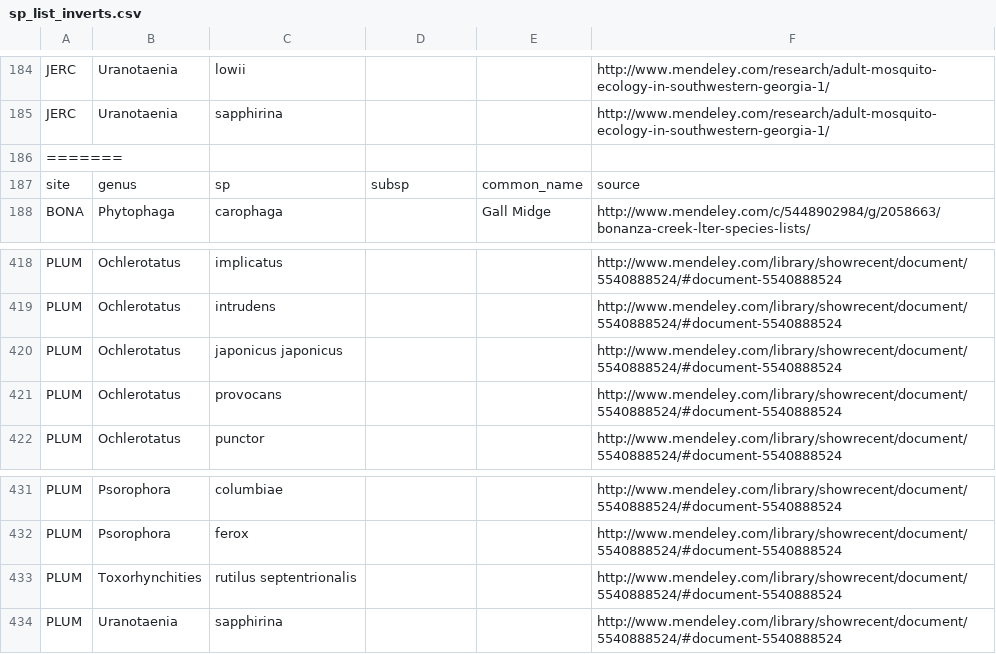
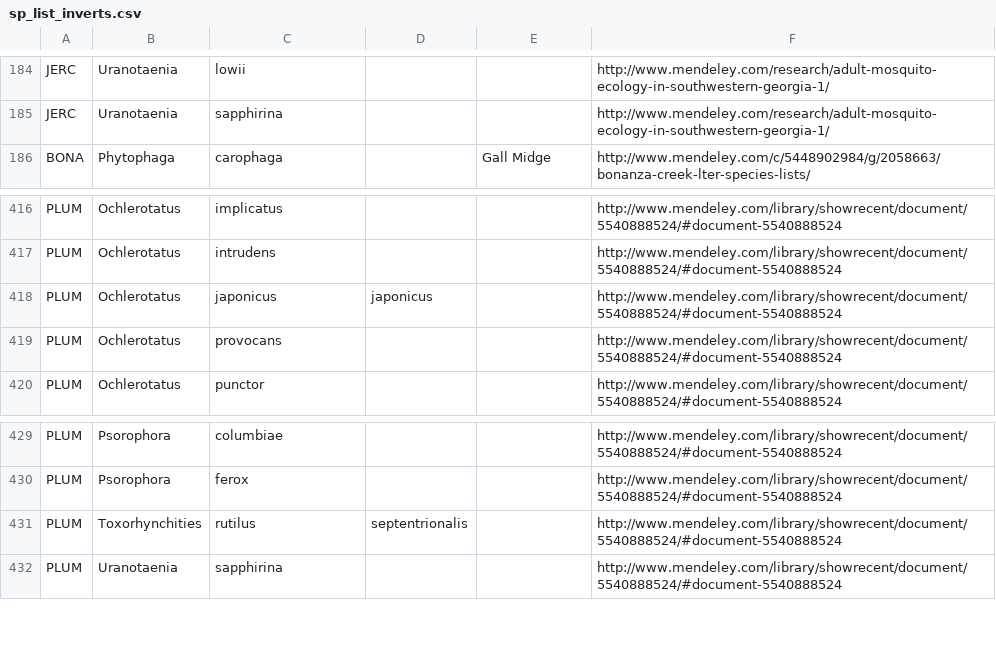
Before and after one commit to fluby/neonetods, a CSV file: data/temporary_data/sp_list_inverts.csv, drawn as a sheet; only a part is shown, gaps mark what is left out.

Commit message:
fixed inverts

```diff
--- a/data/temporary_data/sp_list_inverts.csv
+++ b/data/temporary_data/sp_list_inverts.csv
@@ -185,4 +185,2 @@ JERC,Uranotaenia,lowii,,,http://www.mendeley.com/research/adult-mosquito-ecology
 JERC,Uranotaenia,sapphirina,,,http://www.mendeley.com/research/adult-mosquito-ecology-in-southwestern-georgia-1/
-=======,,,,,
-site,genus,sp,subsp,common_name,source
 BONA,Phytophaga,carophaga,,Gall Midge,http://www.mendeley.com/c/5448902984/g/2058663/bonanza-creek-lter-species-lists/
@@ -419,3 +417,3 @@ PLUM,Ochlerotatus , implicatus,,,http://www.mendeley.com/library/showrecent/do
 PLUM,Ochlerotatus ,intrudens,,,http://www.mendeley.com/library/showrecent/document/5540888524/#document-5540888524
-PLUM,Ochlerotatus,japonicus japonicus,,,http://www.mendeley.com/library/showrecent/document/5540888524/#document-5540888524
+PLUM,Ochlerotatus,japonicus,japonicus,,http://www.mendeley.com/library/showrecent/document/5540888524/#document-5540888524
 PLUM,Ochlerotatus ,provocans,,,http://www.mendeley.com/library/showrecent/document/5540888524/#document-5540888524
@@ -432,3 +430,3 @@ PLUM,Psorophora , columbiae,,,http://www.mendeley.com/library/showrecent/docum
 PLUM,Psorophora,ferox,,,http://www.mendeley.com/library/showrecent/document/5540888524/#document-5540888524
-PLUM,Toxorhynchities ,rutilus septentrionalis,,,http://www.mendeley.com/library/showrecent/document/5540888524/#document-5540888524
+PLUM,Toxorhynchities ,rutilus,septentrionalis,,http://www.mendeley.com/library/showrecent/document/5540888524/#document-5540888524
 PLUM,Uranotaenia,sapphirina,,,http://www.mendeley.com/library/showrecent/document/5540888524/#document-5540888524
```
